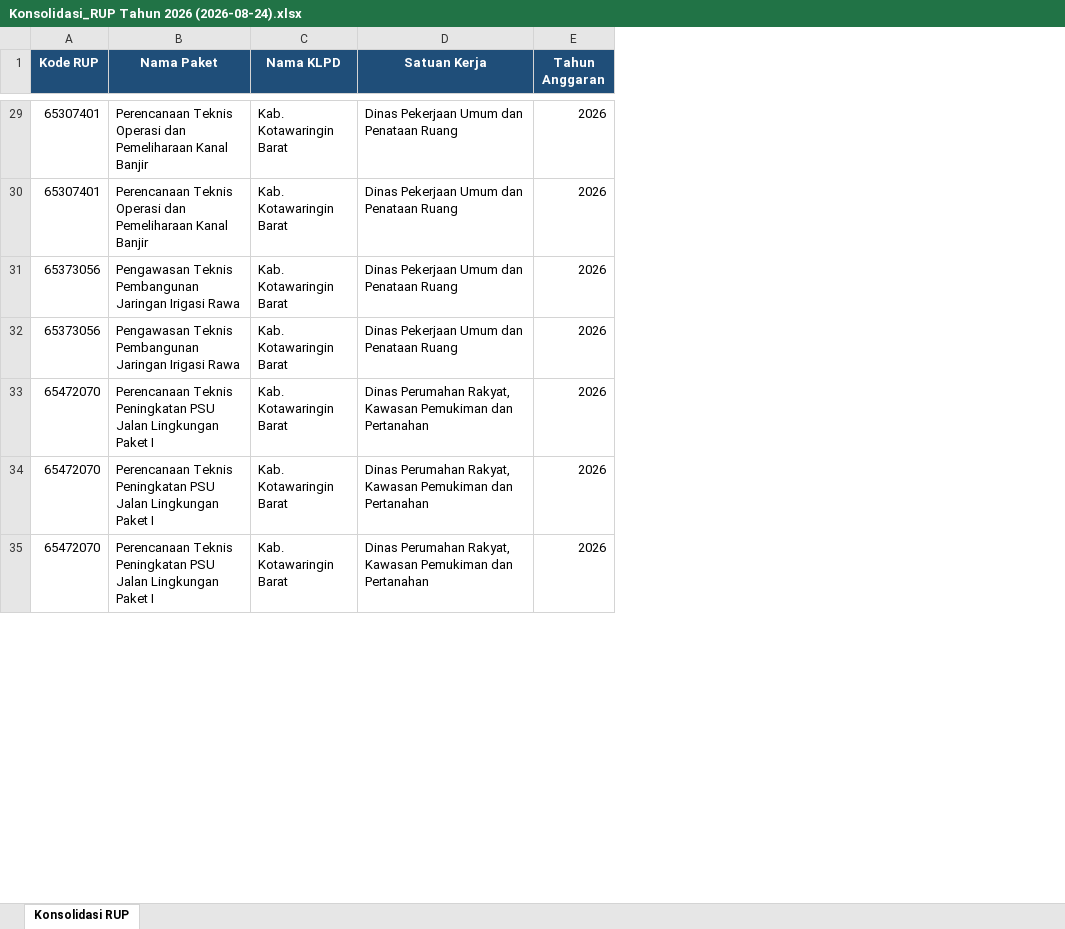
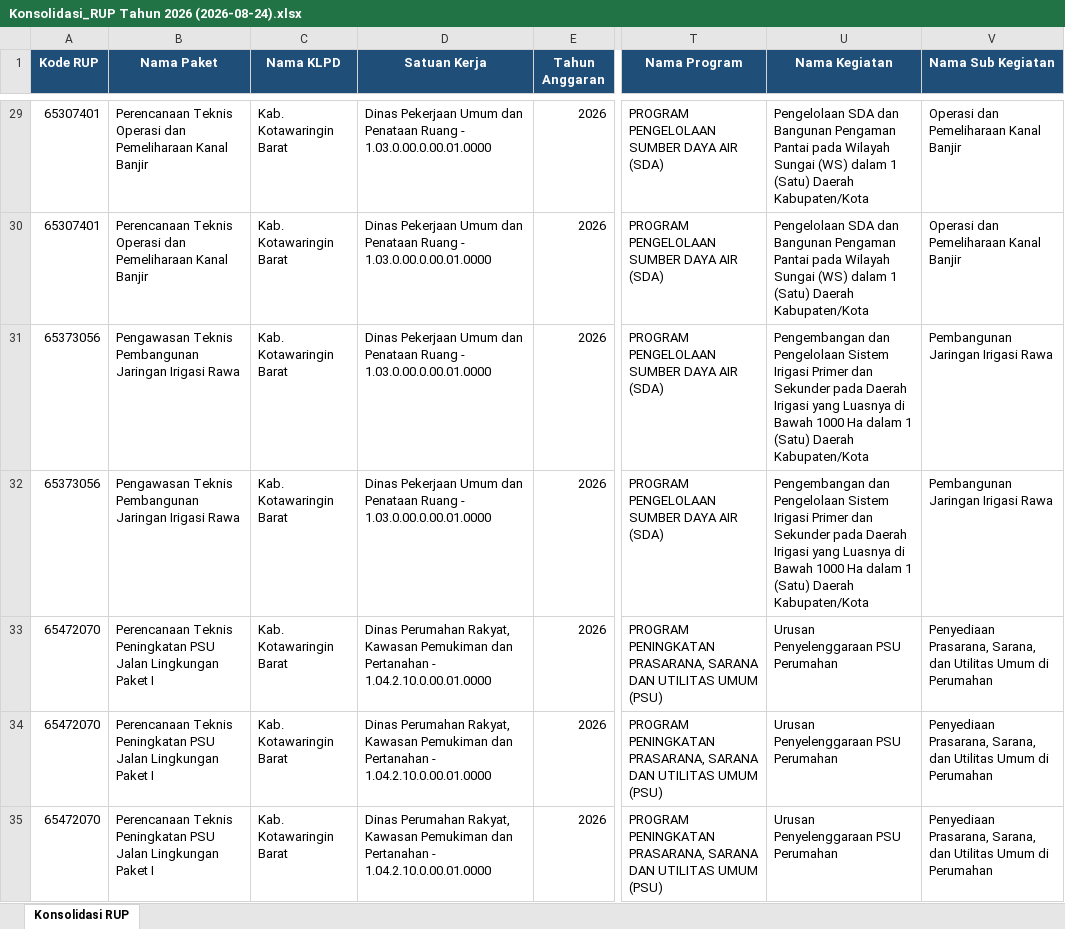
Before and after one commit to rizkipem-21/dashboard.pbjkobar-testing, an Excel workbook: output/rup/2026/Konsolidasi_RUP Tahun 2026 (2026-08-24).xlsx, sheet Konsolidasi RUP, drawn as a sheet; only a part is shown, gaps mark what is left out; values as stored, in another font and other column widths than the file's, no borders; the diff covers the shown part only; the diff names each change by its address in the sheet, - before the commit and + after, or states it on an @@ line.

Commit message:
Auto update Konsolidasi RUP 2026-08-24 10:16:33

```diff
--- a/output/rup/2026/Konsolidasi_RUP Tahun 2026 (2026-08-24).xlsx (sheet Konsolidasi RUP)
+++ b/output/rup/2026/Konsolidasi_RUP Tahun 2026 (2026-08-24).xlsx (sheet Konsolidasi RUP)
+column T (Nama Program), rows 29-35: PROGRAM PENGELOLAAN SUMBER DAYA AIR (SDA) | PROGRAM PENGELOLAAN SUMBER DAYA AIR (SDA) | PROGRAM PENGELOLAAN SUMBER DAYA AIR (SDA) | PROGRAM PENGELOLAAN SUMBER DAYA AIR (SDA) | PROGRAM PENINGKATAN PRASARANA, SARANA DAN UTILITAS UMUM (PSU) | PROGRAM PENINGKATAN PRASARANA, SARANA DAN UTILITAS UMUM (PSU) | PROGRAM PENINGKATAN PRASARANA, SARANA DAN UTILITAS UMUM (PSU)
+column U (Nama Kegiatan), rows 29-35: Pengelolaan SDA dan Bangunan Pengaman Pantai pada Wilayah Sungai (WS) dalam 1 (Satu) Daerah Kabupaten/Kota | Pengelolaan SDA dan Bangunan Pengaman Pantai pada Wilayah Sungai (WS) dalam 1 (Satu) Daerah Kabupaten/Kota | Pengembangan dan Pengelolaan Sistem Irigasi Primer dan Sekunder pada Daerah Irigasi yang Luasnya di Bawah 1000 Ha dalam 1 (Satu) Daerah Kabupaten/Kota | Pengembangan dan Pengelolaan Sistem Irigasi Primer dan Sekunder pada Daerah Irigasi yang Luasnya di Bawah 1000 Ha dalam 1 (Satu) Daerah Kabupaten/Kota | Urusan Penyelenggaraan PSU Perumahan | Urusan Penyelenggaraan PSU Perumahan | Urusan Penyelenggaraan PSU Perumahan
+column V (Nama Sub Kegiatan), rows 29-35: Operasi dan Pemeliharaan Kanal Banjir | Operasi dan Pemeliharaan Kanal Banjir | Pembangunan Jaringan Irigasi Rawa | Pembangunan Jaringan Irigasi Rawa | Penyediaan Prasarana, Sarana, dan Utilitas Umum di Perumahan | Penyediaan Prasarana, Sarana, dan Utilitas Umum di Perumahan | Penyediaan Prasarana, Sarana, dan Utilitas Umum di Perumahan
-D29:D32 (Satuan Kerja): …Penataan Ruang
+D29:D32 (Satuan Kerja): …Penataan Ruang - 1.03.0.00.0.00.01.0000
-D33:D35 (Satuan Kerja): …dan Pertanahan
+D33:D35 (Satuan Kerja): …dan Pertanahan - 1.04.2.10.0.00.01.0000
```
Also changed, not shown: 745 edited cells elsewhere in this sheet, 4 other files.
